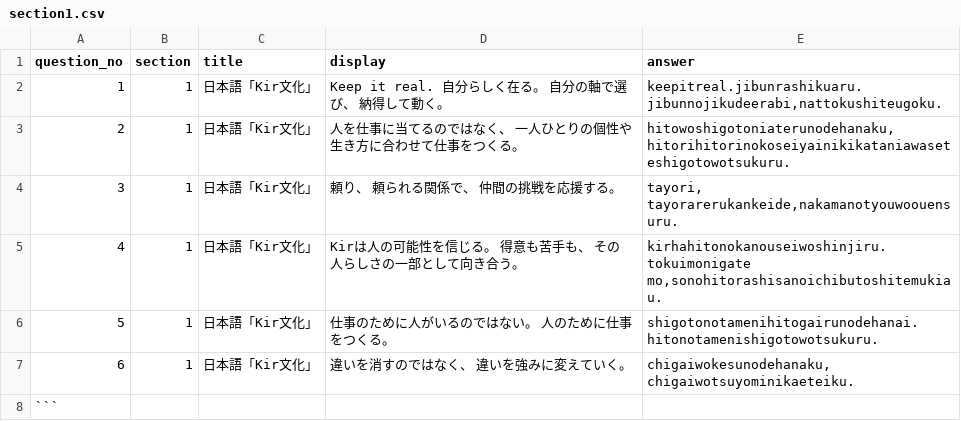
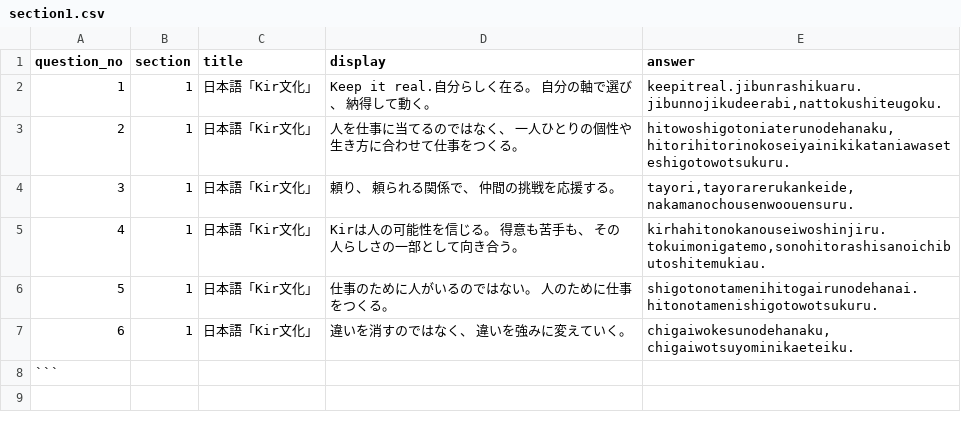
Before and after one commit to guro1026/KIR_kai, a CSV file: data/section1.csv, drawn as a sheet.

```diff
--- a/data/section1.csv
+++ b/data/section1.csv
@@ -1,6 +1,6 @@
 question_no,section,title,display,answer
-1,1,日本語「Kir文化」,Keep it real. 自分らしく在る。　自分の軸で選び、　納得して動く。,"keepitreal.jibunrashikuaru.jibunnojikudeerabi,nattokushiteugoku."
+1,1,日本語「Kir文化」,Keep it real.自分らしく在る。　自分の軸で選び、　納得して動く。,"keepitreal.jibunrashikuaru.jibunnojikudeerabi,nattokushiteugoku."
 2,1,日本語「Kir文化」,人を仕事に当てるのではなく、　一人ひとりの個性や生き方に合わせて仕事をつくる。,"hitowoshigotoniaterunodehanaku,hitorihitorinokoseiyainikikataniawaseteshigotowotsukuru."
-3,1,日本語「Kir文化」,頼り、　頼られる関係で、　仲間の挑戦を応援する。,"tayori, tayorarerukankeide,nakamanotyouwoouensuru."
-4,1,日本語「Kir文化」,Kirは人の可能性を信じる。　得意も苦手も、　その人らしさの一部として向き合う。,"kirhahitonokanouseiwoshinjiru.tokuimonigate mo,sonohitorashisanoichibutoshitemukiau."
+3,1,日本語「Kir文化」,頼り、　頼られる関係で、　仲間の挑戦を応援する。,"tayori,tayorarerukankeide,nakamanochousenwoouensuru."
+4,1,日本語「Kir文化」,Kirは人の可能性を信じる。　得意も苦手も、　その人らしさの一部として向き合う。,"kirhahitonokanouseiwoshinjiru.tokuimonigatemo,sonohitorashisanoichibutoshitemukiau."
 5,1,日本語「Kir文化」,仕事のために人がいるのではない。　人のために仕事をつくる。,"shigotonotamenihitogairunodehanai.hitonotamenishigotowotsukuru."
```
Also changed, not shown: data/section2.csv, data/section6.csv.
